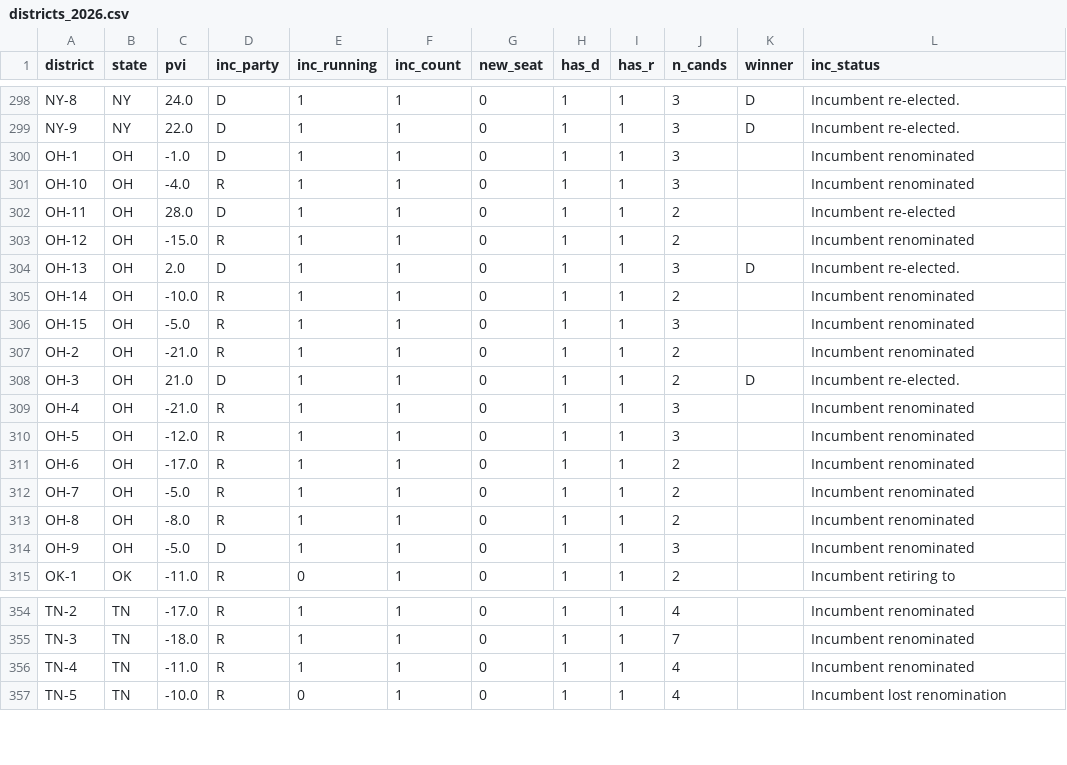
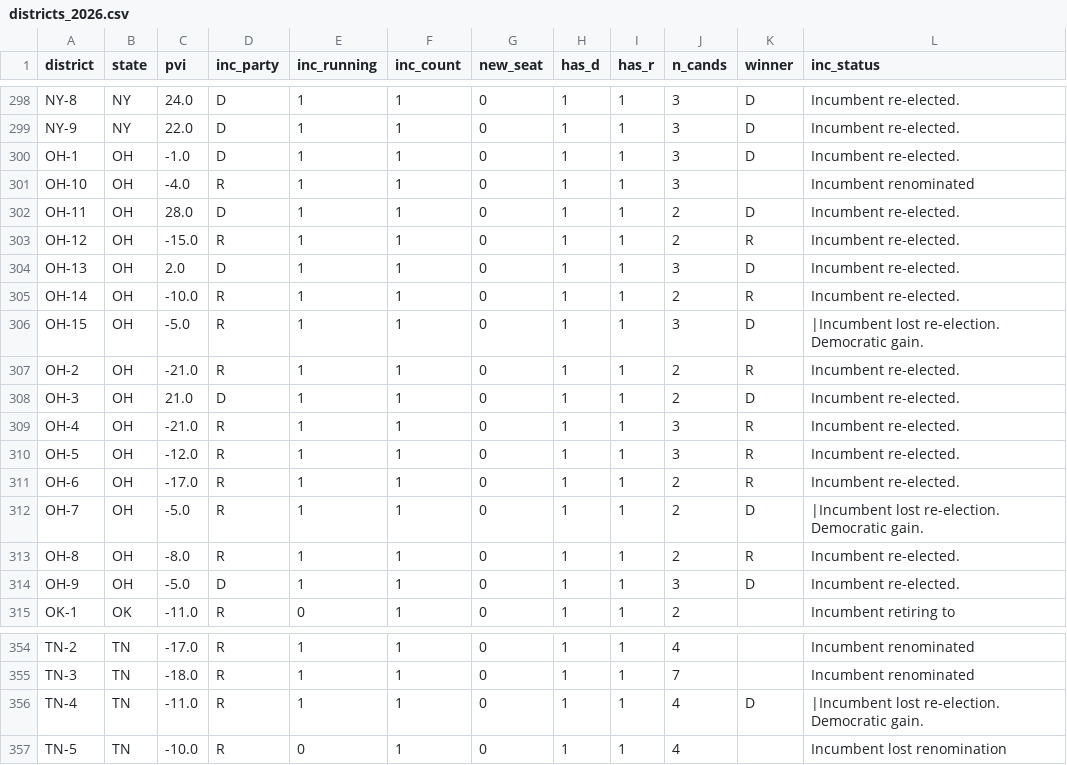
Before and after one commit to elmandalorian-thx/Midterms2026ML, a CSV file: data/raw/districts_2026.csv, drawn as a sheet; only a part is shown, gaps mark what is left out.

```diff
--- a/data/raw/districts_2026.csv
+++ b/data/raw/districts_2026.csv
@@ -299,17 +299,17 @@ NY-8,NY,24.0,D,1,1,0,1,1,3,D,Incumbent re-elected.
 NY-9,NY,22.0,D,1,1,0,1,1,3,D,Incumbent re-elected.
-OH-1,OH,-1.0,D,1,1,0,1,1,3,,Incumbent renominated
+OH-1,OH,-1.0,D,1,1,0,1,1,3,D,Incumbent re-elected.
 OH-10,OH,-4.0,R,1,1,0,1,1,3,,Incumbent renominated
-OH-11,OH,28.0,D,1,1,0,1,1,2,,Incumbent re-elected
-OH-12,OH,-15.0,R,1,1,0,1,1,2,,Incumbent renominated
+OH-11,OH,28.0,D,1,1,0,1,1,2,D,Incumbent re-elected.
+OH-12,OH,-15.0,R,1,1,0,1,1,2,R,Incumbent re-elected.
 OH-13,OH,2.0,D,1,1,0,1,1,3,D,Incumbent re-elected.
-OH-14,OH,-10.0,R,1,1,0,1,1,2,,Incumbent renominated
-OH-15,OH,-5.0,R,1,1,0,1,1,3,,Incumbent renominated
-OH-2,OH,-21.0,R,1,1,0,1,1,2,,Incumbent renominated
+OH-14,OH,-10.0,R,1,1,0,1,1,2,R,Incumbent re-elected.
+OH-15,OH,-5.0,R,1,1,0,1,1,3,D,|Incumbent lost re-election. Democratic gain.
+OH-2,OH,-21.0,R,1,1,0,1,1,2,R,Incumbent re-elected.
 OH-3,OH,21.0,D,1,1,0,1,1,2,D,Incumbent re-elected.
-OH-4,OH,-21.0,R,1,1,0,1,1,3,,Incumbent renominated
-OH-5,OH,-12.0,R,1,1,0,1,1,3,,Incumbent renominated
-OH-6,OH,-17.0,R,1,1,0,1,1,2,,Incumbent renominated
-OH-7,OH,-5.0,R,1,1,0,1,1,2,,Incumbent renominated
-OH-8,OH,-8.0,R,1,1,0,1,1,2,,Incumbent renominated
-OH-9,OH,-5.0,D,1,1,0,1,1,3,,Incumbent renominated
+OH-4,OH,-21.0,R,1,1,0,1,1,3,R,Incumbent re-elected.
+OH-5,OH,-12.0,R,1,1,0,1,1,3,R,Incumbent re-elected.
+OH-6,OH,-17.0,R,1,1,0,1,1,2,R,Incumbent re-elected.
+OH-7,OH,-5.0,R,1,1,0,1,1,2,D,|Incumbent lost re-election. Democratic gain.
+OH-8,OH,-8.0,R,1,1,0,1,1,2,R,Incumbent re-elected.
+OH-9,OH,-5.0,D,1,1,0,1,1,3,D,Incumbent re-elected.
 OK-1,OK,-11.0,R,0,1,0,1,1,2,,Incumbent retiring to
@@ -355,3 +355,3 @@ TN-2,TN,-17.0,R,1,1,0,1,1,4,,Incumbent renominated
 TN-3,TN,-18.0,R,1,1,0,1,1,7,,Incumbent renominated
-TN-4,TN,-11.0,R,1,1,0,1,1,4,,Incumbent renominated
+TN-4,TN,-11.0,R,1,1,0,1,1,4,D,|Incumbent lost re-election. Democratic gain.
 TN-5,TN,-10.0,R,0,1,0,1,1,4,,Incumbent lost renomination
```
Also changed, not shown: 1 other file.
